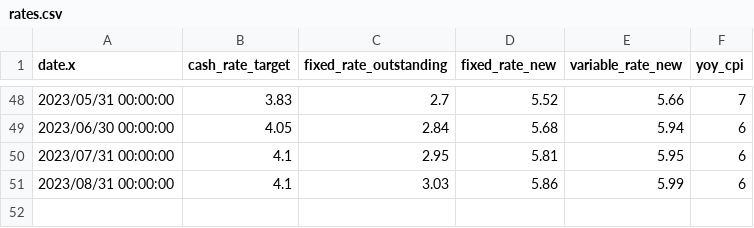
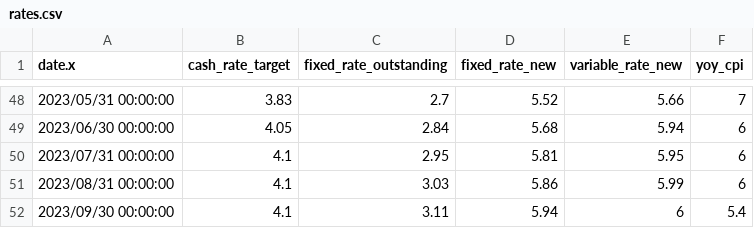
Before and after one commit to AlexBuckland01/housing_economic_update, a CSV file: rates.csv, drawn as a sheet; only a part is shown, gaps mark what is left out; the diff names each change by its address in the sheet, - before the commit and + after, or states it on an @@ line.

```diff
--- a/rates.csv
+++ b/rates.csv
+row 52: 2023/09/30 00:00:00 | 4.1 | 3.11 | 5.94 | 6 | 5.4
```
Also changed, not shown: wa_suburbs.csv, 3 other files.
